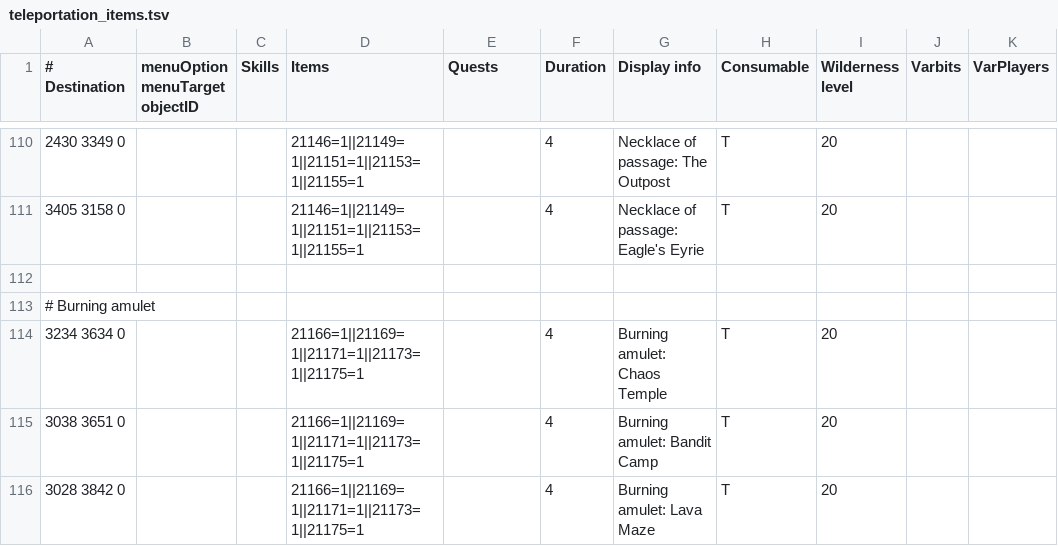
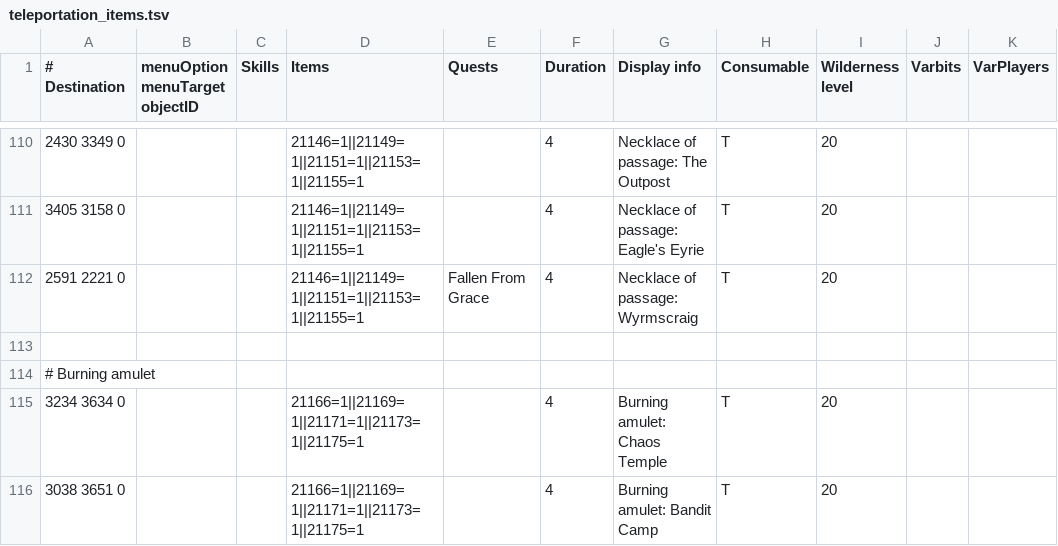
Before and after one commit to Skretzo/shortest-path, a TSV file: src/main/resources/transports/teleportation_items.tsv, drawn as a sheet; only a part is shown, gaps mark what is left out; the shorter side is filled out with more unchanged rows; the diff names each change by its address in the sheet, - before the commit and + after, or states it on an @@ line.

Commit message:
Add Wyrmscraig necklace of passage row and Jalsavrah antechamber exit rows (#825)
- teleportation_items.tsv: add the Wyrmscraig destination inside the
  Necklace of passage (1-5) block, landing at 2591 2221 0 with the same
  five-charge-variant item set as the sibling rows, gated by the Fallen
  From Grace quest (wiki TeleportLocationLine x=2591 y=2221, unlocked by
  completing Fallen From Grace)
- transports.tsv: add four 'Leave Tomb Tomb Door 20932' antechamber exit
  rows to the Jalsavrah (Pyramid Plunder) block, mirroring the existing
  20931 rows to 3288 2801 0 at duration 3. Gameval
  NTK_ANTECHAMBER_EXIT=20932 places the doors at 1934,4449 / 1968,4419
  on plane 2 and 1934,4419 / 1968,4449 on plane 3; the door tiles are
  blocked wall objects so each row origins from the north-adjacent
  walkable tile, matching the 20931 sibling pattern
- All six tiles verified walkable in the committed collision map

```diff
--- a/src/main/resources/transports/teleportation_items.tsv
+++ b/src/main/resources/transports/teleportation_items.tsv
+row 112: 2591 2221 0 |  |  | 21146=1||21149=1||21151=1||21153=1||21155=1 | Fallen From Grace | 4 | Necklace of passage: Wyrmscraig | T | 20
```
Also changed, not shown: src/main/resources/transports/transports.tsv.
